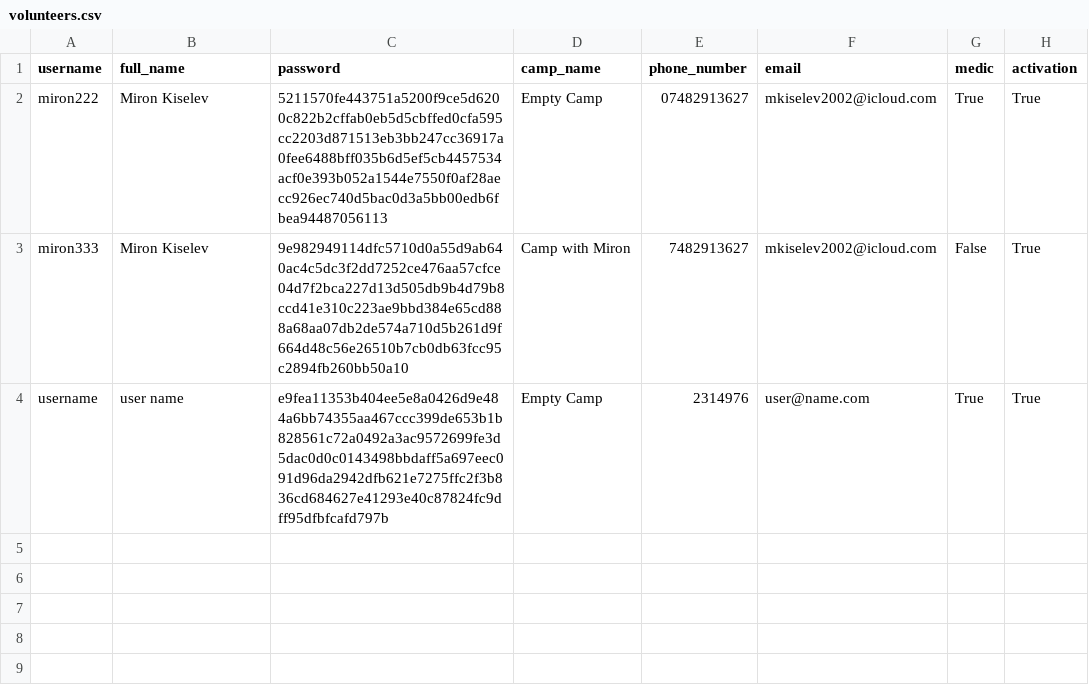
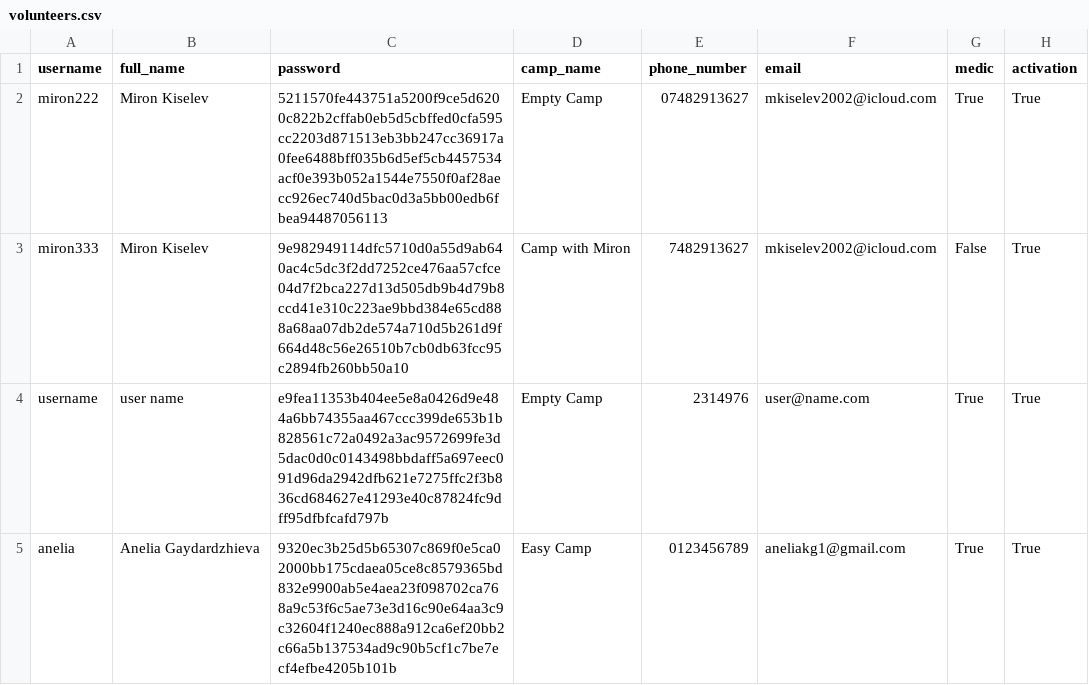
Before and after one commit to tiffgerst/Refugee-Management-System, a CSV file: data/volunteers.csv, drawn as a sheet.

```diff
--- a/data/volunteers.csv
+++ b/data/volunteers.csv
@@ -4 +4,2 @@ miron333,Miron Kiselev,9e982949114dfc5710d0a55d9ab640ac4c5dc3f2dd7252ce476aa57cf
 username,user name,e9fea11353b404ee5e8a0426d9e484a6bb74355aa467ccc399de653b1b828561c72a0492a3ac9572699fe3d5dac0d0c0143498bbdaff5a697eec091d96da2942dfb621e7275ffc2f3b836cd684627e41293e40c87824fc9dff95dfbfcafd797b,Empty Camp,2314976,user@name.com,True,True
+anelia,Anelia Gaydardzhieva,9320ec3b25d5b65307c869f0e5ca02000bb175cdaea05ce8c8579365bd832e9900ab5e4aea23f098702ca768a9c53f6c5ae73e3d16c90e64aa3c9c32604f1240ec888a912ca6ef20bb2c66a5b137534ad9c90b5cf1c7be7ecf4efbe4205b101b,Easy Camp,0123456789,aneliakg1@gmail.com,True,True
```
Also changed, not shown: data/availability.csv, 8 other files.
